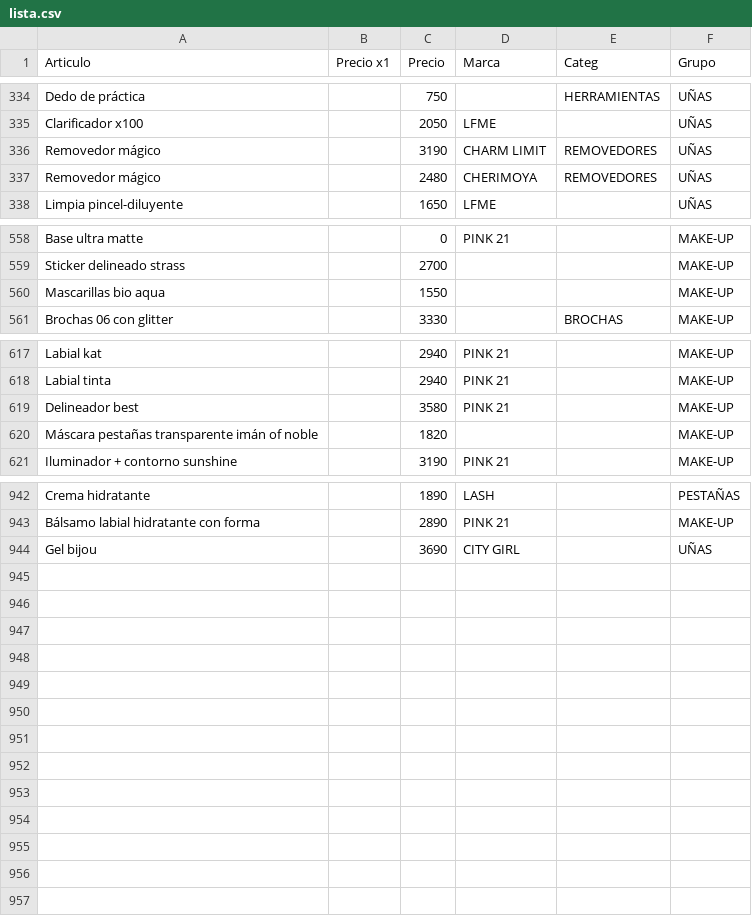
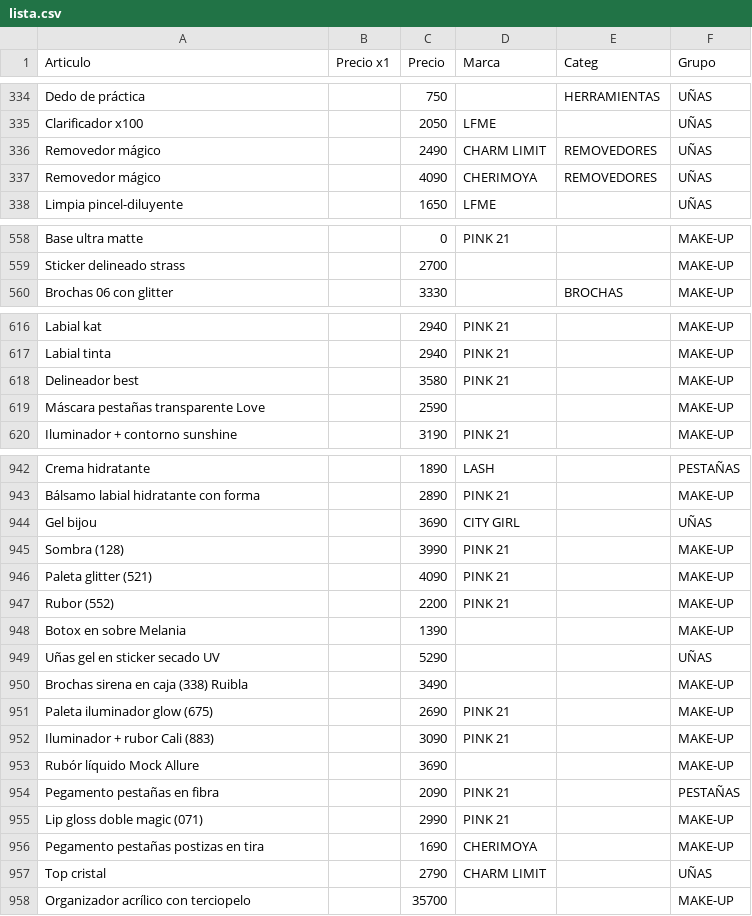
Before and after one commit to gustavojm/turma, a CSV file: lista.csv, drawn as a sheet; only a part is shown, gaps mark what is left out; the diff covers the shown part only.

Commit message:
actualización 03-01-2024

```diff
--- a/lista.csv
+++ b/lista.csv
@@ -335,4 +335,4 @@ Dedo de práctica,,750,,HERRAMIENTAS,UÑAS
 Clarificador x100,,2050,LFME,,UÑAS
-Removedor mágico,,3190,CHARM LIMIT,REMOVEDORES,UÑAS
-Removedor mágico,,2480,CHERIMOYA,REMOVEDORES,UÑAS
+Removedor mágico,,2490,CHARM LIMIT,REMOVEDORES,UÑAS
+Removedor mágico,,4090,CHERIMOYA,REMOVEDORES,UÑAS
 Limpia pincel-diluyente,,1650,LFME,,UÑAS
@@ -559,3 +559,2 @@ Base ultra matte,,0,PINK 21,,MAKE-UP
 Sticker delineado strass,,2700,,,MAKE-UP
-Mascarillas bio aqua,,1550,,,MAKE-UP
 Brochas 06 con glitter,,3330,,BROCHAS,MAKE-UP
@@ -619,3 +618,3 @@ Labial tinta,,2940,PINK 21,,MAKE-UP
 Delineador best,,3580,PINK 21,,MAKE-UP
-Máscara pestañas transparente imán of noble,,1820,,,MAKE-UP
+Máscara pestañas transparente Love,,2590,,,MAKE-UP
 Iluminador + contorno sunshine,,3190,PINK 21,,MAKE-UP
@@ -944 +944,15 @@ Bálsamo labial hidratante con forma,,2890,PINK 21,,MAKE-UP
 Gel bijou,,3690,CITY GIRL,,UÑAS
+Sombra (128),,3990,PINK 21,,MAKE-UP
+Paleta glitter (521),,4090,PINK 21,,MAKE-UP
+Rubor (552),,2200,PINK 21,,MAKE-UP
+Botox en sobre Melania,,1390,,,MAKE-UP
+Uñas gel en sticker secado UV,,5290,,,UÑAS
+Brochas sirena en caja (338) Ruibla,,3490,,,MAKE-UP
+Paleta iluminador glow (675),,2690,PINK 21,,MAKE-UP
+Iluminador + rubor Cali (883),,3090,PINK 21,,MAKE-UP
+Rubór líquido Mock Allure,,3690,,,MAKE-UP
+Pegamento pestañas en fibra,,2090,PINK 21,,PESTAÑAS
+Lip gloss doble magic (071),,2990,PINK 21,,MAKE-UP
+Pegamento pestañas postizas en tira,,1690,CHERIMOYA,,MAKE-UP
+Top cristal,,2790,CHARM LIMIT,,UÑAS
+Organizador acrílico con terciopelo,,35700,,,MAKE-UP
```
Also changed, not shown: 1 added row and 29 edited cells elsewhere in this file.
